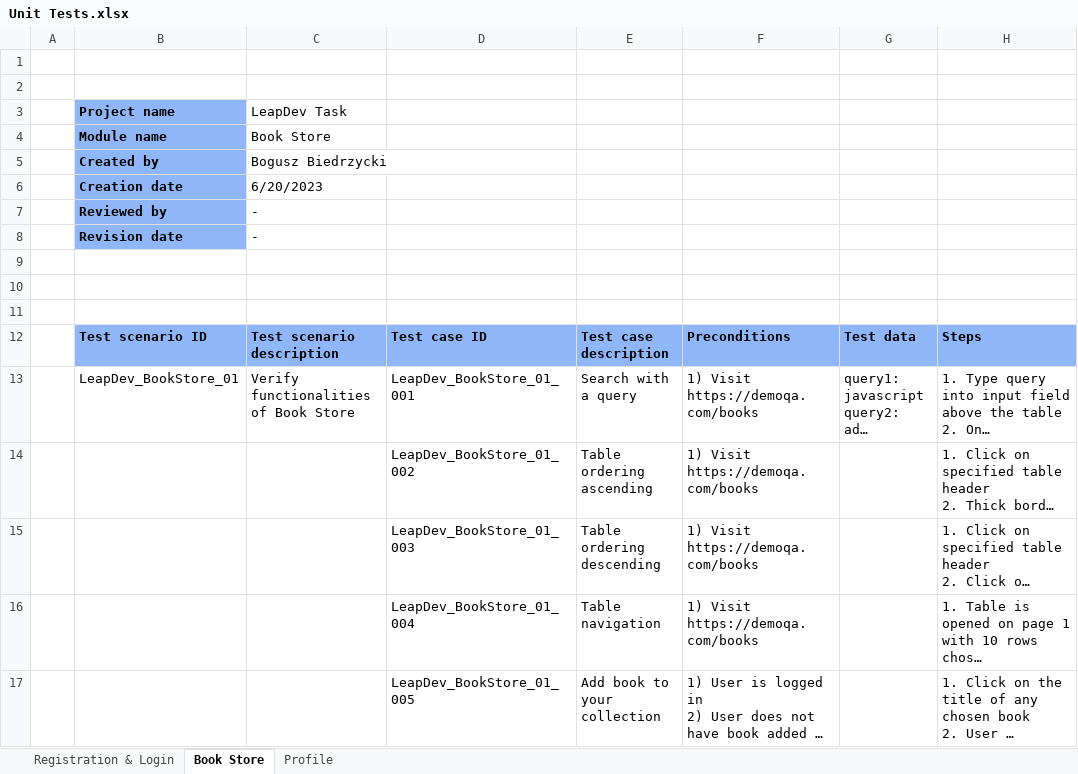
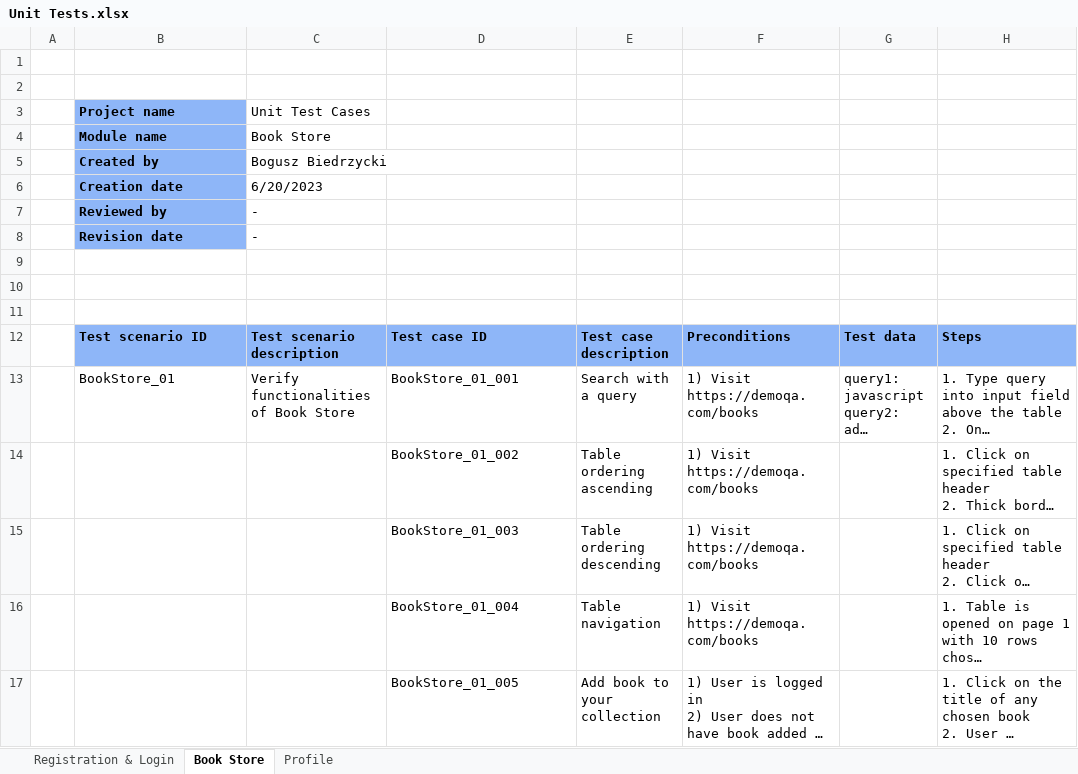
Before and after one commit to Biedrzu/Cypress-Web-Tests-Automation, an Excel workbook: Task1/Unit Tests.xlsx, sheet Book Store, drawn as a sheet; only a part is shown; long unchanged cells end in …; values as stored, in another font and other column widths than the file's, no borders; the diff names each change by its address in the sheet, - before the commit and + after, or states it on an @@ line.

Commit message:
change-test-cases-names

```diff
--- a/Task1/Unit Tests.xlsx (sheet Book Store)
+++ b/Task1/Unit Tests.xlsx (sheet Book Store)
-C3: LeapDev Task
+C3: Unit Test Cases
-B13: LeapDev_BookStore_01
+B13: BookStore_01
-D13: LeapDev_BookStore_01_001
+D13: BookStore_01_001
-D14: LeapDev_BookStore_01_002
+D14: BookStore_01_002
-D15: LeapDev_BookStore_01_003
+D15: BookStore_01_003
-D16: LeapDev_BookStore_01_004
+D16: BookStore_01_004
-D17: LeapDev_BookStore_01_005
+D17: BookStore_01_005
```
Also changed, not shown: sheet Profile, sheet Registration & Login, Task1/System Tests.xlsx.
